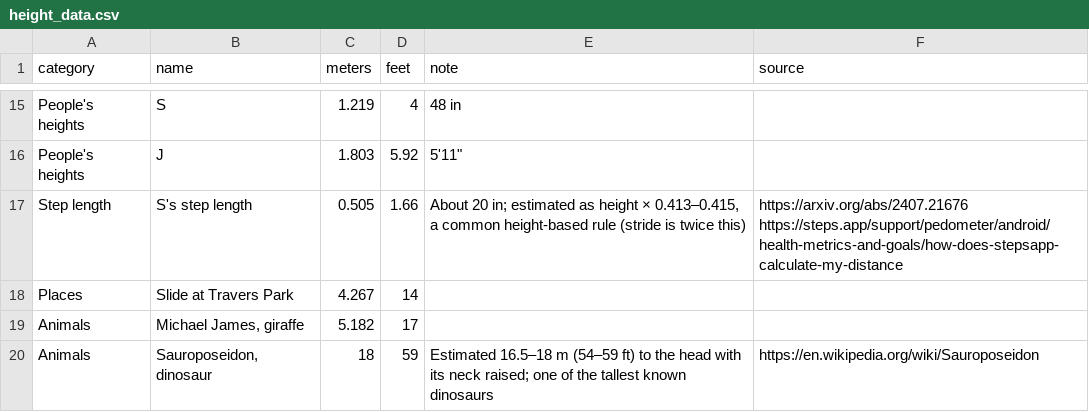
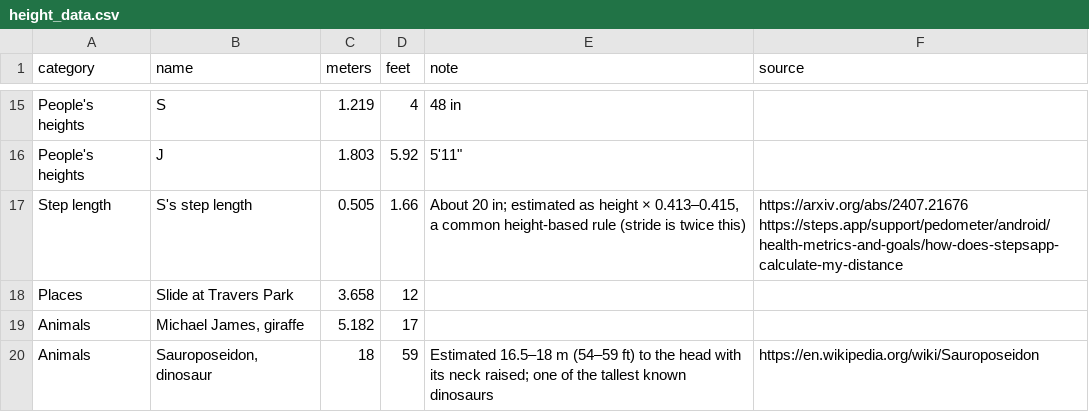
Before and after one commit to jjjiia/footballfield, a CSV file: height_data.csv, drawn as a sheet; only a part is shown, gaps mark what is left out.

```diff
--- a/height_data.csv
+++ b/height_data.csv
@@ -17,3 +17,3 @@ People's heights,J,1.803,5.92,"5'11""",
 Step length,S's step length,0.505,1.66,"About 20 in; estimated as height × 0.413–0.415, a common height-based rule (stride is twice this)",https://arxiv.org/abs/2407.21676 https://steps.app/support/pedometer/android/health-metrics-and-goals/how-does-stepsapp-calculate-my-distance
-Places,Slide at Travers Park,4.267,14,,
+Places,Slide at Travers Park,3.658,12,,
 Animals,"Michael James, giraffe",5.182,17,,
```
Also changed, not shown: 2 other files.
